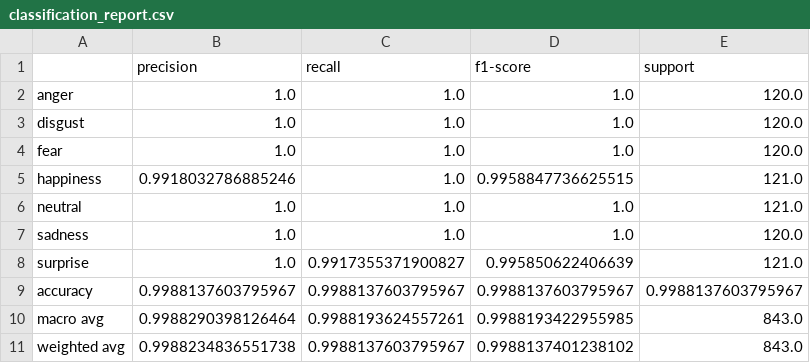
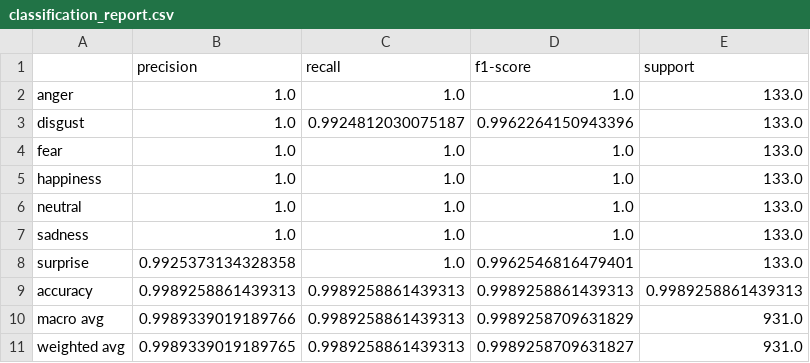
Before and after one commit to savioshaju/Multimodal-Emotion-Recognition, a CSV file: results/speech_pipeline/results/classification_report.csv, drawn as a sheet.

```diff
--- a/results/speech_pipeline/results/classification_report.csv
+++ b/results/speech_pipeline/results/classification_report.csv
@@ -1,11 +1,11 @@
 ,precision,recall,f1-score,support
-anger,1.0,1.0,1.0,120.0
-disgust,1.0,1.0,1.0,120.0
-fear,1.0,1.0,1.0,120.0
-happiness,0.9918032786885246,1.0,0.9958847736625515,121.0
-neutral,1.0,1.0,1.0,121.0
-sadness,1.0,1.0,1.0,120.0
-surprise,1.0,0.9917355371900827,0.995850622406639,121.0
-accuracy,0.9988137603795967,0.9988137603795967,0.9988137603795967,0.9988137603795967
-macro avg,0.9988290398126464,0.9988193624557261,0.9988193422955985,843.0
-weighted avg,0.9988234836551738,0.9988137603795967,0.9988137401238102,843.0
+anger,1.0,1.0,1.0,133.0
+disgust,1.0,0.9924812030075187,0.9962264150943396,133.0
+fear,1.0,1.0,1.0,133.0
+happiness,1.0,1.0,1.0,133.0
+neutral,1.0,1.0,1.0,133.0
+sadness,1.0,1.0,1.0,133.0
+surprise,0.9925373134328358,1.0,0.9962546816479401,133.0
+accuracy,0.9989258861439313,0.9989258861439313,0.9989258861439313,0.9989258861439313
+macro avg,0.9989339019189766,0.9989258861439313,0.9989258709631829,931.0
+weighted avg,0.9989339019189765,0.9989258861439313,0.9989258709631827,931.0
```
Also changed, not shown: results/speech_pipeline/metrics/training_metrics.csv, results/speech_pipeline/results/confusion_matrix.csv, 24 other files.
